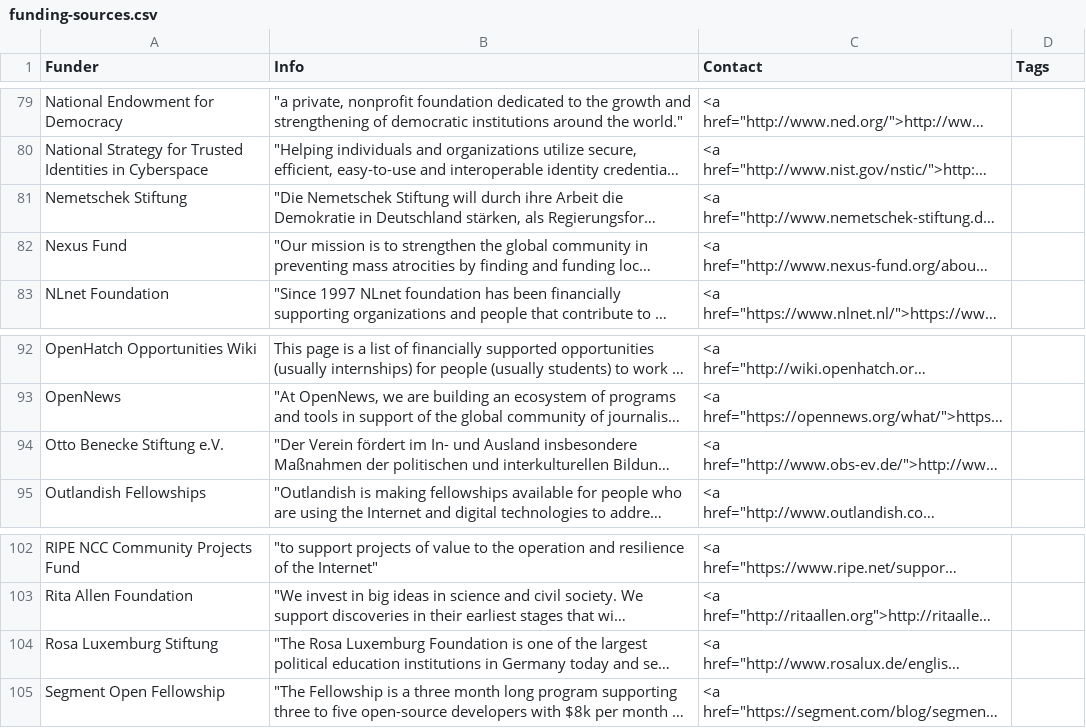
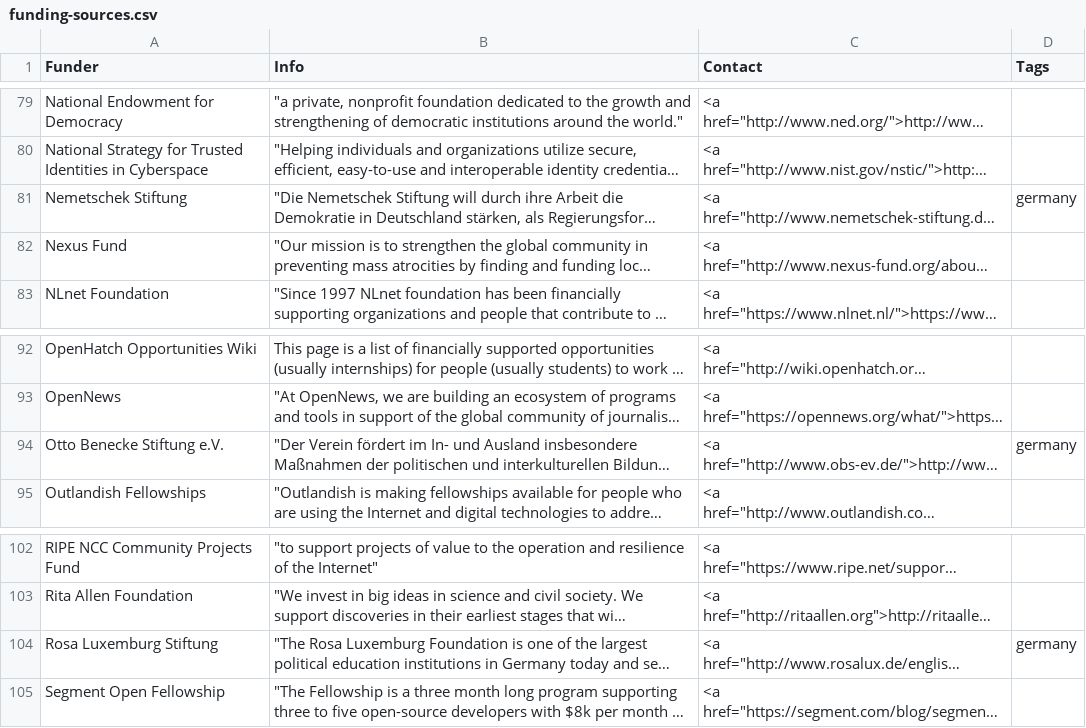
Before and after one commit to sebkur/funding-2.0, a CSV file: data/funding-sources.csv, drawn as a sheet; only a part is shown, gaps mark what is left out; long unchanged cells end in …; the diff covers the shown part only; the diff names each change by its address in the sheet, - before the commit and + after, or states it on an @@ line.

Commit message:
CSV: tag german sources

```diff
--- a/data/funding-sources.csv
+++ b/data/funding-sources.csv
-D81 (Tags): (empty)
+D81 (Tags): germany
-D94 (Tags): (empty)
+D94 (Tags): germany
-D104 (Tags): (empty)
+D104 (Tags): germany
```
Also changed, not shown: 28 edited cells elsewhere in this file.
